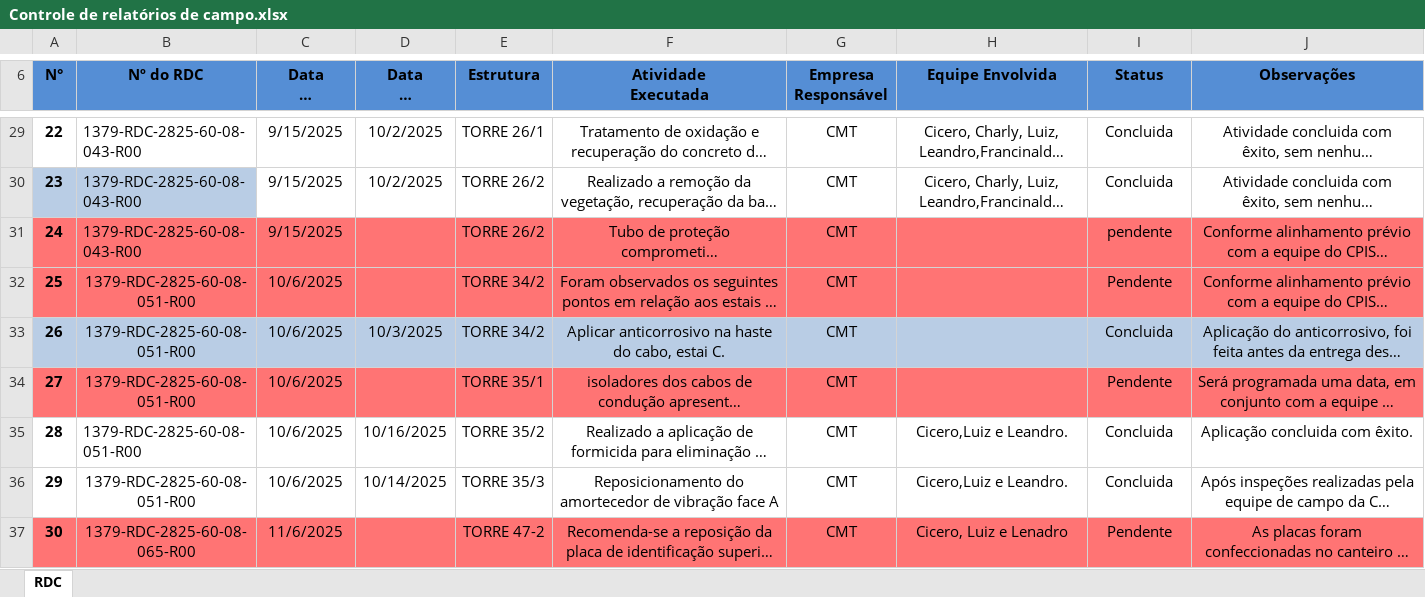
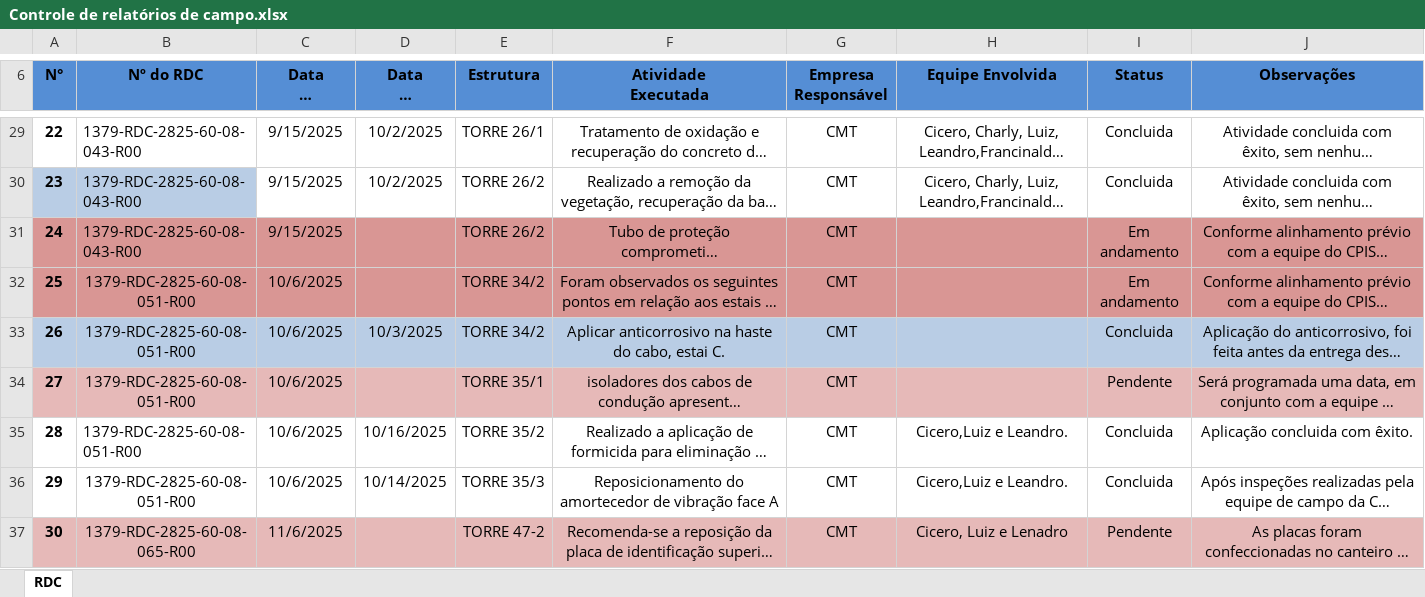
Before and after one commit to eng-dvco/presentation, an Excel workbook: assets/documents/Controle de relatórios de campo.xlsx, sheet RDC, drawn as a sheet; only a part is shown, gaps mark what is left out; long unchanged cells end in …; values as stored, in another font and other column widths than the file's, no borders; charts and pictures and table styles not drawn; the diff covers the shown part only; the diff names each change by its address in the sheet, - before the commit and + after, or states it on an @@ line.

```diff
--- a/assets/documents/Controle de relatórios de campo.xlsx (sheet RDC)
+++ b/assets/documents/Controle de relatórios de campo.xlsx (sheet RDC)
-A31:J32 fill: #FF7474
+A31:J32 fill: #D99694
-I31 (Status): pendente
+I31 (Status): Em andamento
-I32 (Status): Pendente
+I32 (Status): Em andamento
-A34:J34 fill: #FF7474
+A34:J34 fill: #E6B9B8
-A37:J37 fill: #FF7474
+A37:J37 fill: #E6B9B8
```
Also changed, not shown: 3 added rows, 20 edited cells and cell formats elsewhere in this sheet, charts or pictures, 3 other files.
